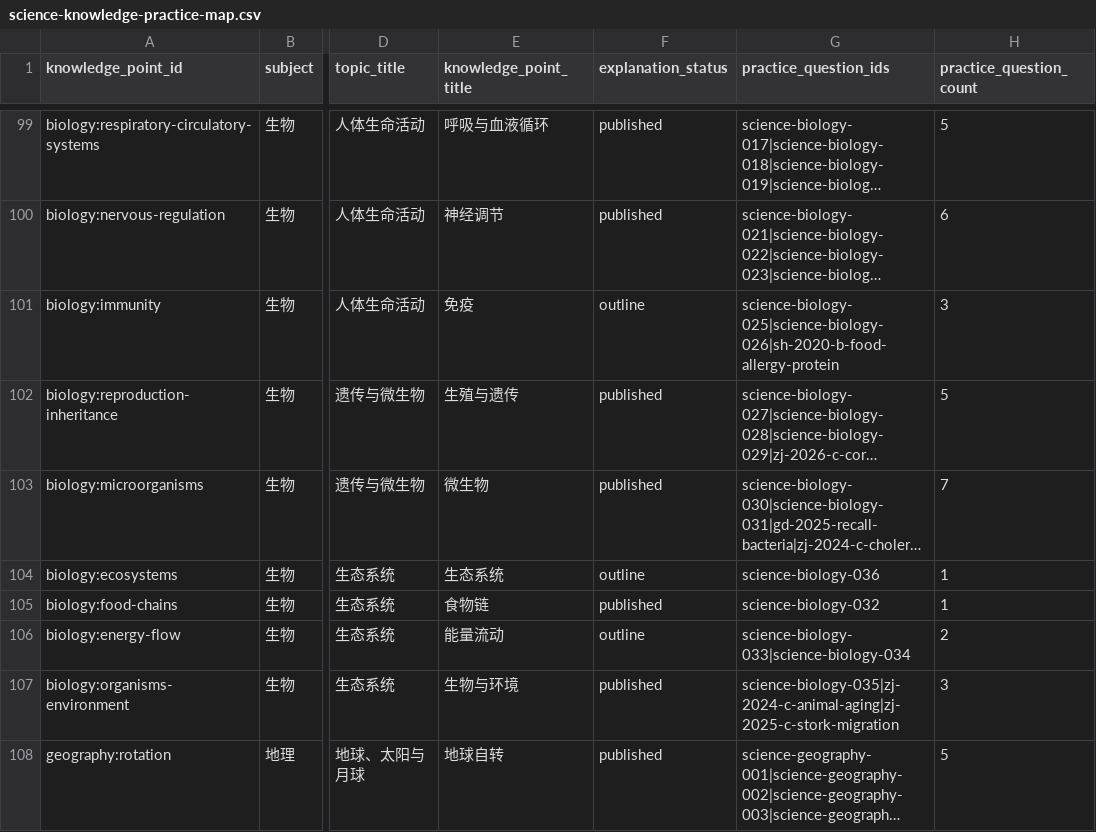
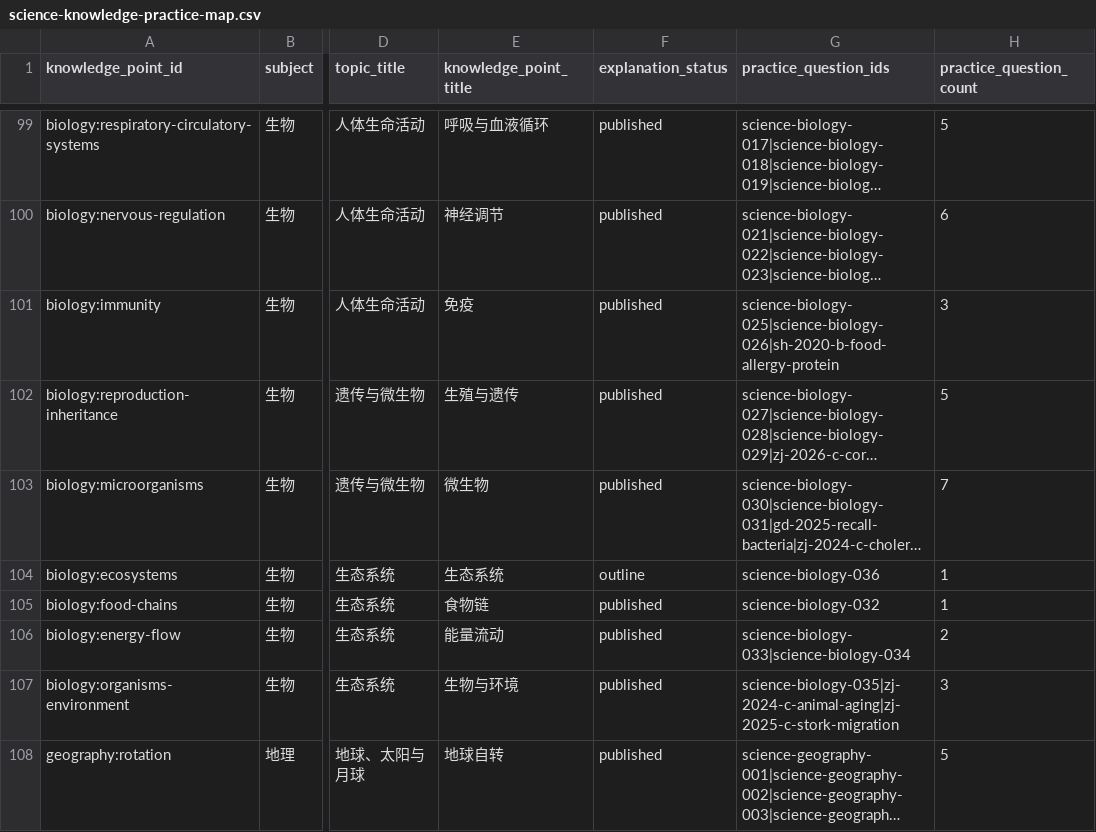
Before and after one commit to shy-sgsg/jingkao, a CSV file: docs/question-collection/science-knowledge-practice-map.csv, drawn as a sheet; only a part is shown, gaps mark what is left out; long unchanged cells end in …; the diff covers the shown part only; the diff names each change by its address in the sheet, - before the commit and + after, or states it on an @@ line.

```diff
--- a/docs/question-collection/science-knowledge-practice-map.csv
+++ b/docs/question-collection/science-knowledge-practice-map.csv
-F101 (explanation_status): outline
+F101 (explanation_status): published
-F106 (explanation_status): outline
+F106 (explanation_status): published
```
Also changed, not shown: 18 edited cells elsewhere in this file, docs/question-collection/paper-index.csv, docs/question-collection/source-catalog.csv, 8 other files.
